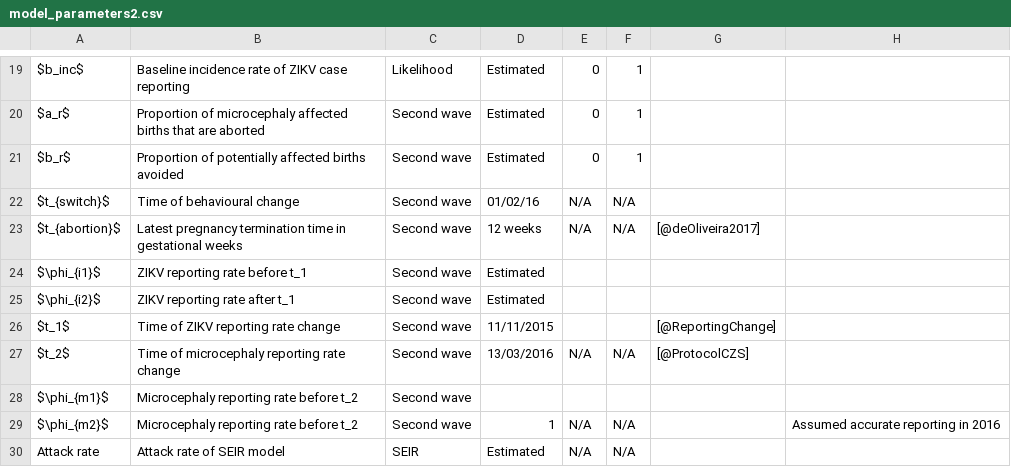
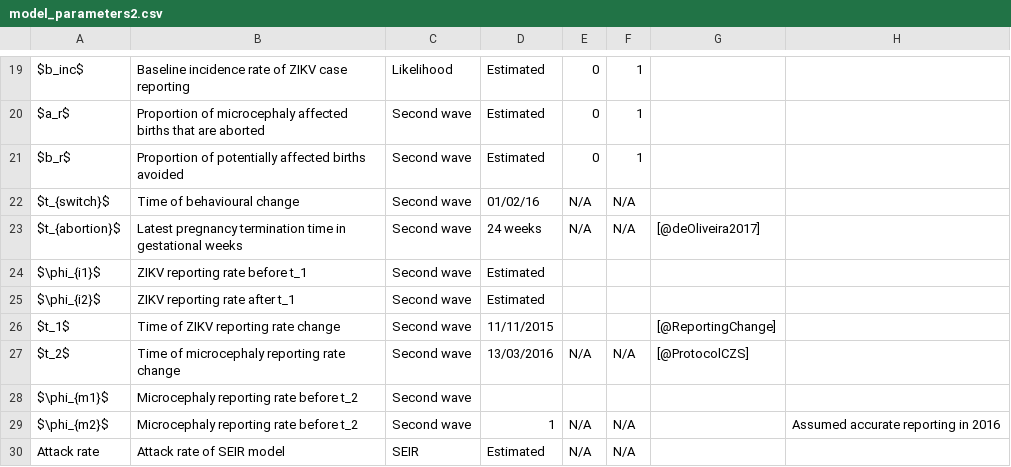
Before and after one commit to jameshay218/zikaInfer, a CSV file: inst/doc/model_parameters2.csv, drawn as a sheet; only a part is shown, gaps mark what is left out.

```diff
--- a/inst/doc/model_parameters2.csv
+++ b/inst/doc/model_parameters2.csv
@@ -22,3 +22,3 @@ $b_r$,Proportion of potentially affected births avoided,Second wave,Estimated,0,
 $t_{switch}$,Time of behavioural change,Second wave,01/02/16,N/A,N/A,,
-$t_{abortion}$,Latest pregnancy termination time in gestational weeks,Second wave,12 weeks,N/A,N/A,[@deOliveira2017],
+$t_{abortion}$,Latest pregnancy termination time in gestational weeks,Second wave,24 weeks,N/A,N/A,[@deOliveira2017],
 $\phi_{i1}$,ZIKV reporting rate before t_1,Second wave,Estimated,,,,
```
Also changed, not shown: 13 other files.
